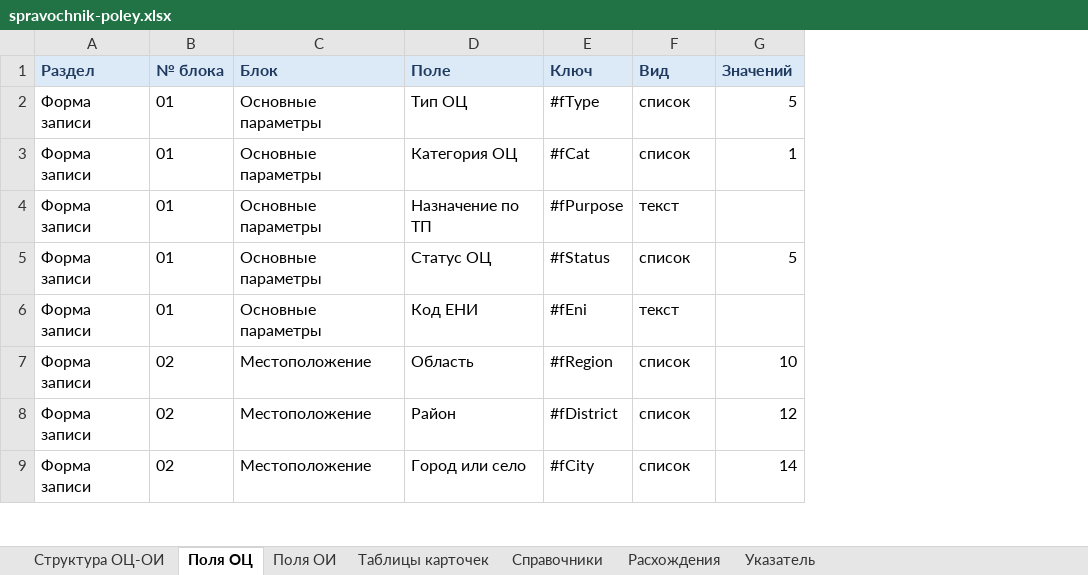
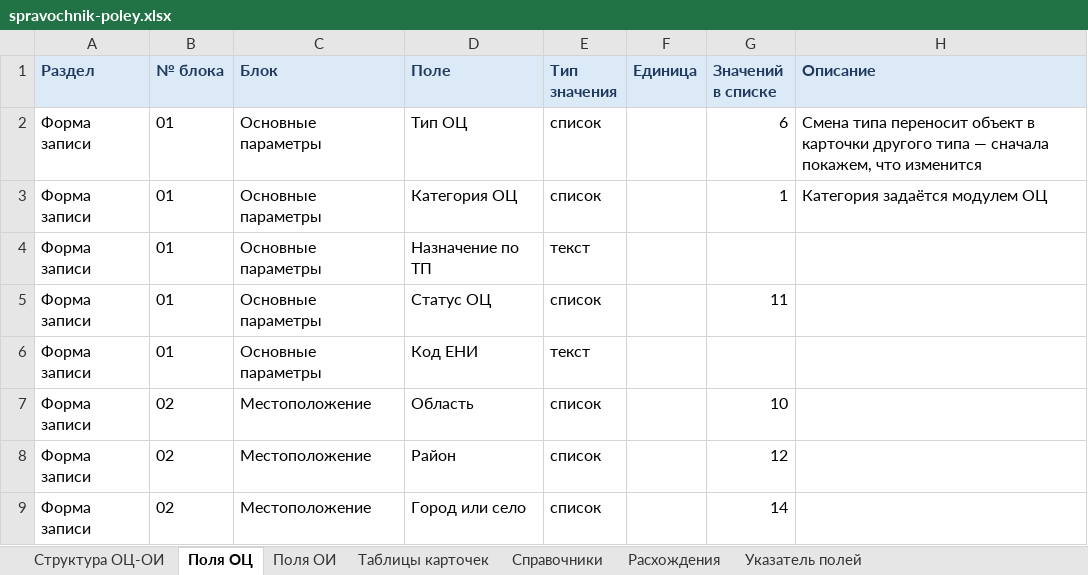
Before and after one commit to NMOsminnov-b-expert/inside, an Excel workbook: docs/spravochnik-poley.xlsx, sheet Поля ОЦ, drawn as a sheet; only a part is shown; values as stored, in another font and other column widths than the file's, no borders; removed rows and columns are numbered as before the commit, all else as after; the diff names each change by its address in the sheet, - before the commit and + after, or states it on an @@ line.

```diff
--- a/docs/spravochnik-poley.xlsx (sheet Поля ОЦ)
+++ b/docs/spravochnik-poley.xlsx (sheet Поля ОЦ)
-sheet tab: Указатель
+sheet tab: Указатель полей
-column E (Ключ), rows 2-9: #fType | #fCat | #fPurpose | #fStatus | #fEni | #fRegion | #fDistrict | #fCity
+column F (Единица), empty
+column H (Описание), rows 2-3: Смена типа переносит объект в карточки другого типа — сначала покажем, что изменится | Категория задаётся модулем ОЦ
-E1: Вид
+E1: Тип значения
-G1: Значений
+G1: Значений в списке
-G2 (Значений в списке): 5
+G2 (Значений в списке): 6
-G5 (Значений в списке): 5
+G5 (Значений в списке): 11
```
Also changed, not shown: sheet Поля ОИ, sheet Указатель полей, sheet Справочники, sheet Структура ОЦ-ОИ, sheet Таблицы карточек, sheet Расхождения, 3 other files.
